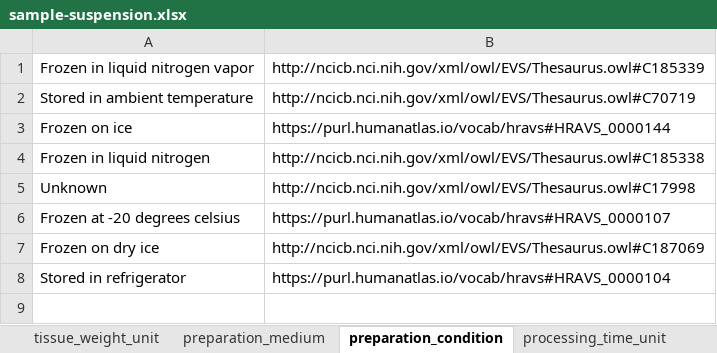
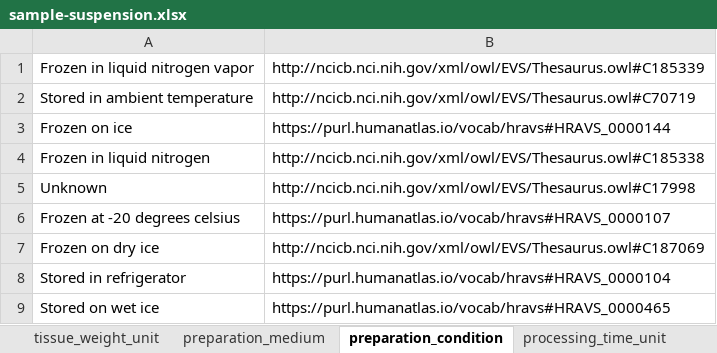
Before and after one commit to hubmapconsortium/dataset-metadata-spreadsheet, an Excel workbook: sample-suspension/latest/sample-suspension.xlsx, sheet preparation_condition, drawn as a sheet; values as stored, in another font and other column widths than the file's, no borders; the diff names each change by its address in the sheet, - before the commit and + after, or states it on an @@ line.

```diff
--- a/sample-suspension/latest/sample-suspension.xlsx (sheet preparation_condition)
+++ b/sample-suspension/latest/sample-suspension.xlsx (sheet preparation_condition)
+row 9: Stored on wet ice | https://purl.humanatlas.io/vocab/hravs#HRAVS_0000465
```
Also changed, not shown: sheet preparation_medium, sheet .metadata, sample-block/latest/sample-block.xlsx, sample-block/v2.1.0/sample-block-v2.1.0.xlsx, 7 other files.
